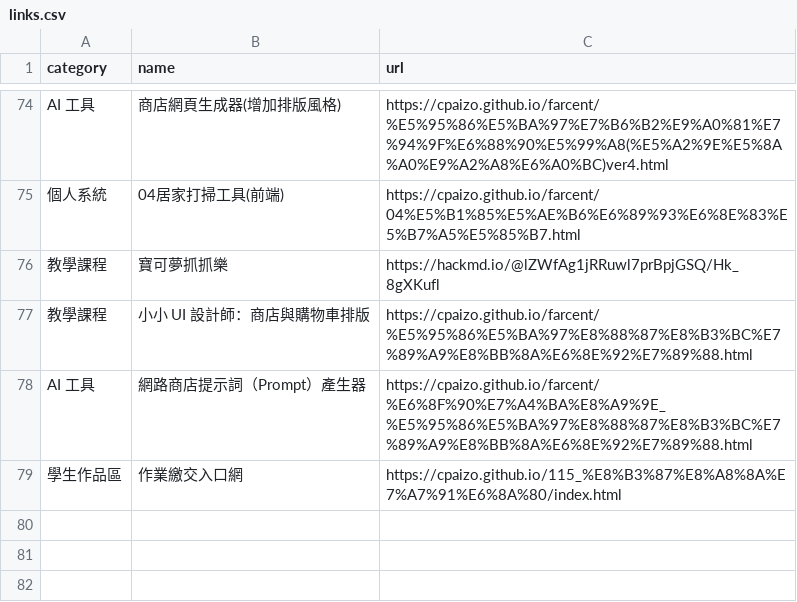
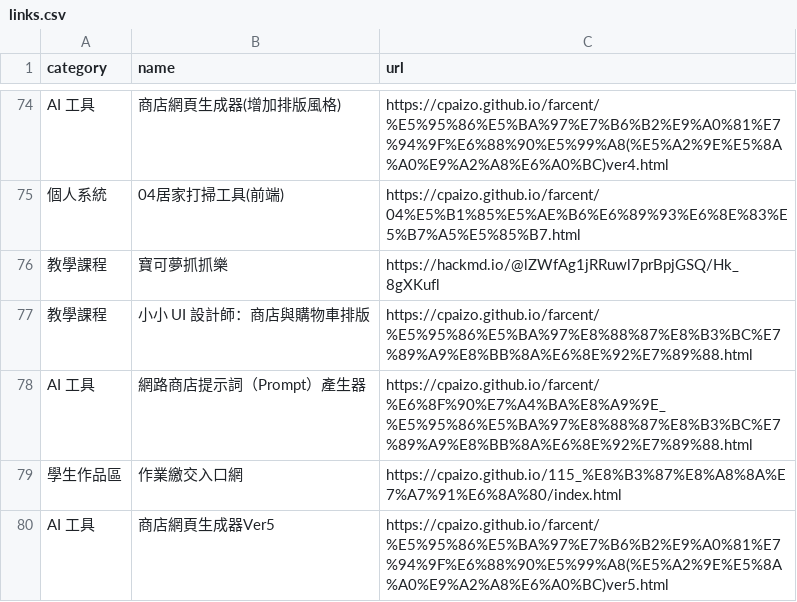
Before and after one commit to cpaizo/cpaizo.github.io, a CSV file: links.csv, drawn as a sheet; only a part is shown, gaps mark what is left out.

Commit message:
Update links.csv

```diff
--- a/links.csv
+++ b/links.csv
@@ -79 +79,2 @@ AI 工具,網路商店提示詞（Prompt）產生器,https://cpaizo.github.io/fa
 學生作品區,作業繳交入口網,https://cpaizo.github.io/115_%E8%B3%87%E8%A8%8A%E7%A7%91%E6%8A%80/index.html
+AI 工具,商店網頁生成器Ver5,https://cpaizo.github.io/farcent/%E5%95%86%E5%BA%97%E7%B6%B2%E9%A0%81%E7%94%9F%E6%88%90%E5%99%A8(%E5%A2%9E%E5%8A%A0%E9%A2%A8%E6%A0%BC)ver5.html
```
